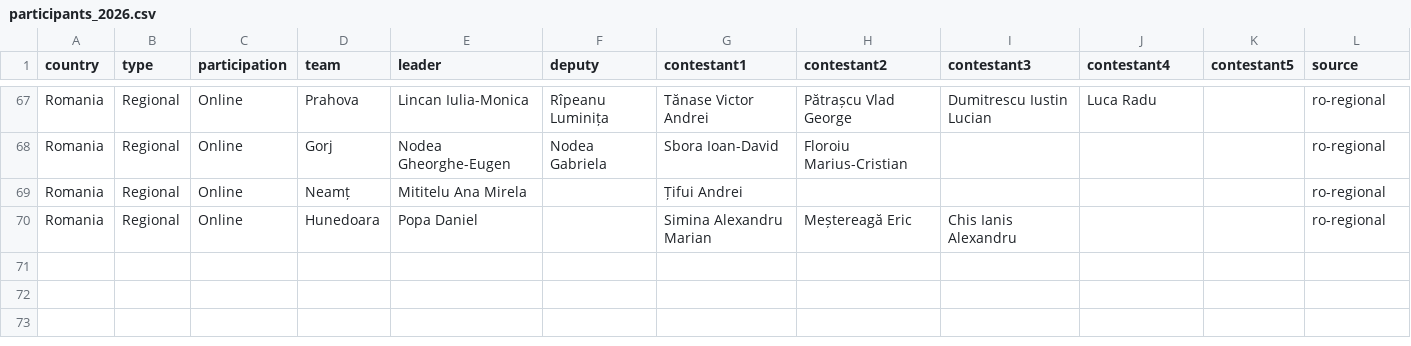
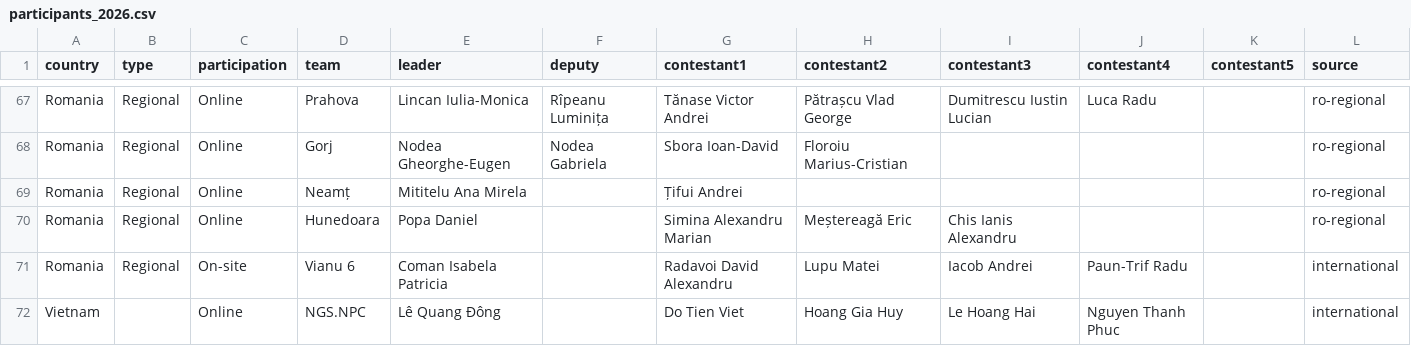
Before and after one commit to CNITV/rmi-website, a CSV file: data/participants_2026.csv, drawn as a sheet; only a part is shown, gaps mark what is left out.

```diff
--- a/data/participants_2026.csv
+++ b/data/participants_2026.csv
@@ -70 +70,3 @@ Romania,Regional,Online,Neamț,Mititelu Ana Mirela,,Țifui Andrei,,,,,ro-regiona
 Romania,Regional,Online,Hunedoara,Popa Daniel,,Simina Alexandru Marian,Meștereagă Eric,Chis Ianis Alexandru,,,ro-regional
+Romania,Regional,On-site,Vianu 6,Coman Isabela Patricia,,Radavoi David Alexandru,Lupu Matei,Iacob Andrei,Paun-Trif Radu,,international
+Vietnam,,Online,NGS.NPC,Lê Quang Đông,,Do Tien Viet,Hoang Gia Huy,Le Hoang Hai,Nguyen Thanh Phuc,,international
```
Also changed, not shown: 3 other files.
